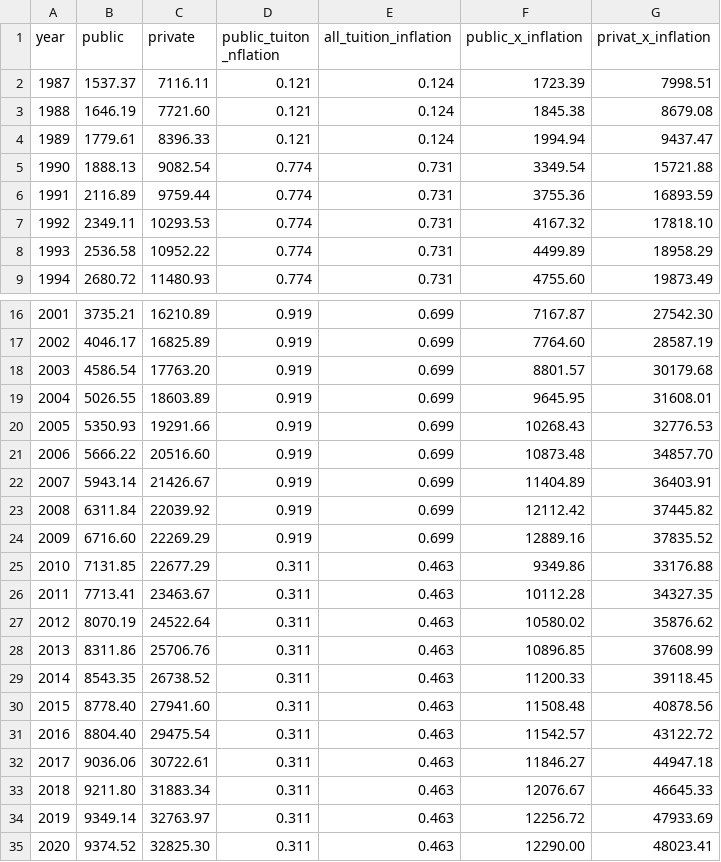
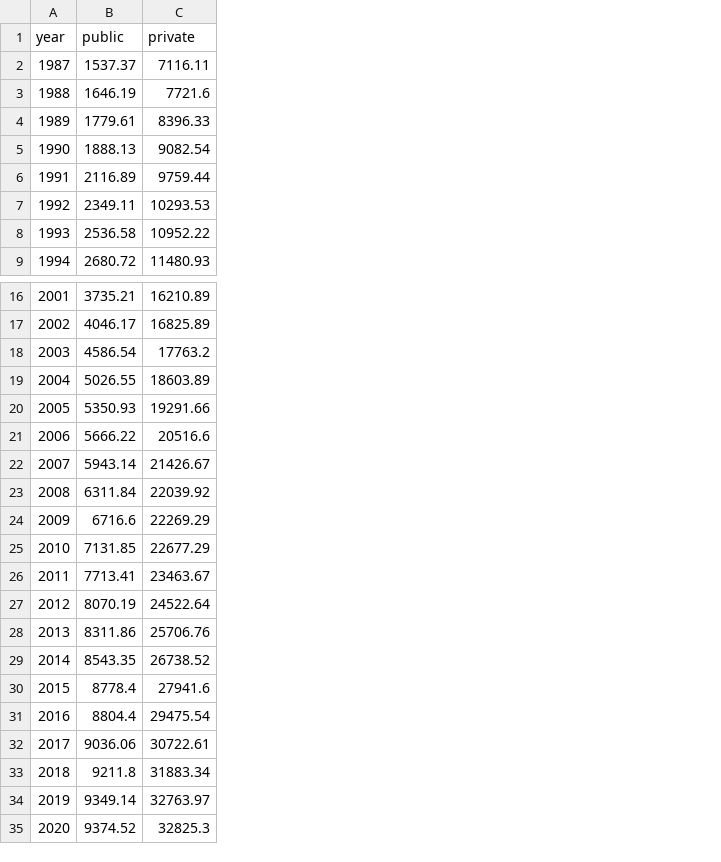
Before and after one commit to KimberlyW618/final_group_project, a CSV file: clean_data/Tuition_87.csv, drawn as a sheet; only a part is shown, gaps mark what is left out; the diff names each change by its address in the sheet, - before the commit and + after, or states it on an @@ line.

Commit message:
kim-schema&data&ReadMe

```diff
--- a/clean_data/Tuition_87.csv
+++ b/clean_data/Tuition_87.csv
-column D (public_tuiton _nflation), rows 2-9: 0.121 | 0.121 | 0.121 | 0.774 | 0.774 | 0.774 | 0.774 | 0.774; rows 16-35: 0.919 | 0.919 | 0.919 | 0.919 | 0.919 | 0.919 | 0.919 | 0.919 | 0.919 | 0.311 | 0.311 | 0.311 | 0.311 | 0.311 | 0.311 | 0.311 | 0.311 | 0.311 | 0.311 | 0.311
-column E (all_tuition_inflation), rows 2-9: 0.124 | 0.124 | 0.124 | 0.731 | 0.731 | 0.731 | 0.731 | 0.731; rows 16-35: 0.699 | 0.699 | 0.699 | 0.699 | 0.699 | 0.699 | 0.699 | 0.699 | 0.699 | 0.463 | 0.463 | 0.463 | 0.463 | 0.463 | 0.463 | 0.463 | 0.463 | 0.463 | 0.463 | 0.463
-column F (public_x_inflation), rows 2-9: 1723.39 | 1845.38 | 1994.94 | 3349.54 | 3755.36 | 4167.32 | 4499.89 | 4755.60; rows 16-35: 7167.87 | 7764.60 | 8801.57 | 9645.95 | 10268.43 | 10873.48 | 11404.89 | 12112.42 | 12889.16 | 9349.86 | 10112.28 | 10580.02 | 10896.85 | 11200.33 | 11508.48 | 11542.57 | 11846.27 | 12076.67 | 12256.72 | 12290.00
-column G (privat_x_inflation), rows 2-9: 7998.51 | 8679.08 | 9437.47 | 15721.88 | 16893.59 | 17818.10 | 18958.29 | 19873.49; rows 16-35: 27542.30 | 28587.19 | 30179.68 | 31608.01 | 32776.53 | 34857.70 | 36403.91 | 37445.82 | 37835.52 | 33176.88 | 34327.35 | 35876.62 | 37608.99 | 39118.45 | 40878.56 | 43122.72 | 44947.18 | 46645.33 | 47933.69 | 48023.41
-C3 (private): 7721.60
+C3 (private): 7721.6
-C18 (private): 17763.20
+C18 (private): 17763.2
-C21 (private): 20516.60
+C21 (private): 20516.6
-B24 (public): 6716.60
+B24 (public): 6716.6
-B30 (public): 8778.40
+B30 (public): 8778.4
-C30 (private): 27941.60
+C30 (private): 27941.6
-B31 (public): 8804.40
+B31 (public): 8804.4
-B33 (public): 9211.80
+B33 (public): 9211.8
-C35 (private): 32825.30
+C35 (private): 32825.3
```
Also changed, not shown: 6 other files.
